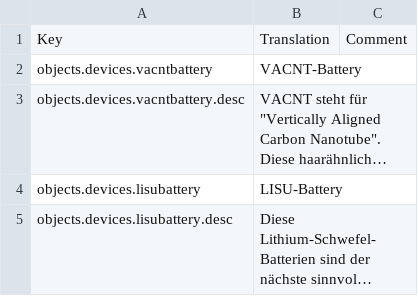
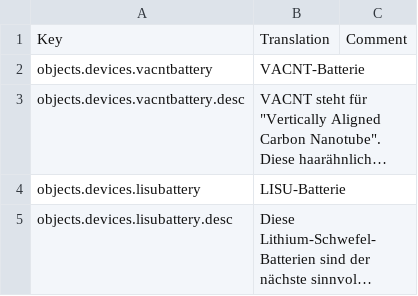
Before and after one commit to spajus/better-batteries, a CSV file: Translations/German.csv, drawn as a sheet; long unchanged cells end in …; the diff names each change by its address in the sheet, - before the commit and + after, or states it on an @@ line.

Commit message:
Update German.csv

```diff
--- a/Translations/German.csv
+++ b/Translations/German.csv
-B2: VACNT-Battery
+B2: VACNT-Batterie
-B4: LISU-Battery
+B4: LISU-Batterie
```
